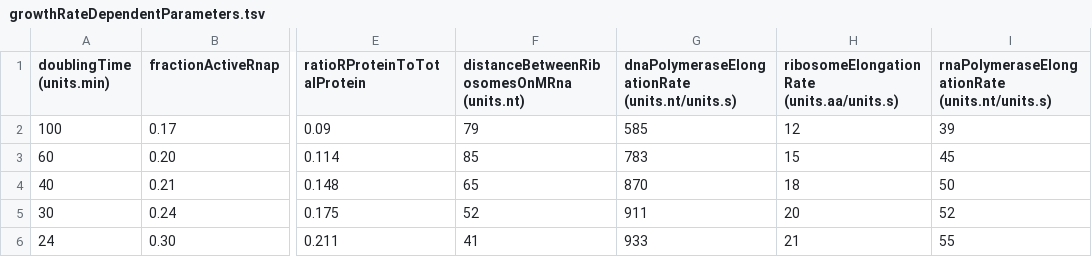
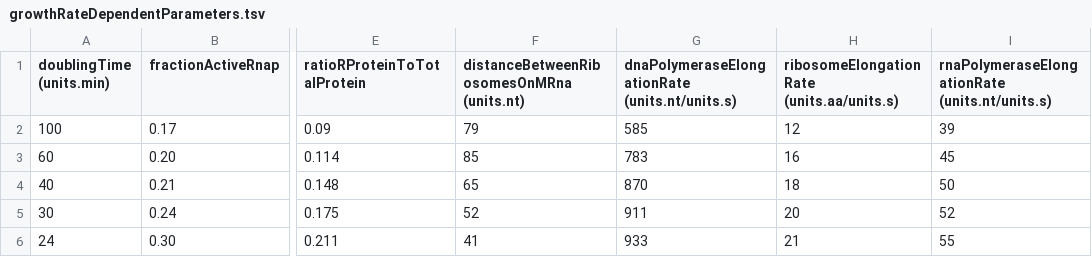
Before and after one commit to CovertLab/wcEcoli, a TSV file: reconstruction/ecoli/flat/growthRateDependentParameters.tsv, drawn as a sheet; only a part is shown, gaps mark what is left out; the diff names each change by its address in the sheet, - before the commit and + after, or states it on an @@ line.

Commit message:
Fixed typo

```diff
--- a/reconstruction/ecoli/flat/growthRateDependentParameters.tsv
+++ b/reconstruction/ecoli/flat/growthRateDependentParameters.tsv
-H3: 15
+H3: 16
```
